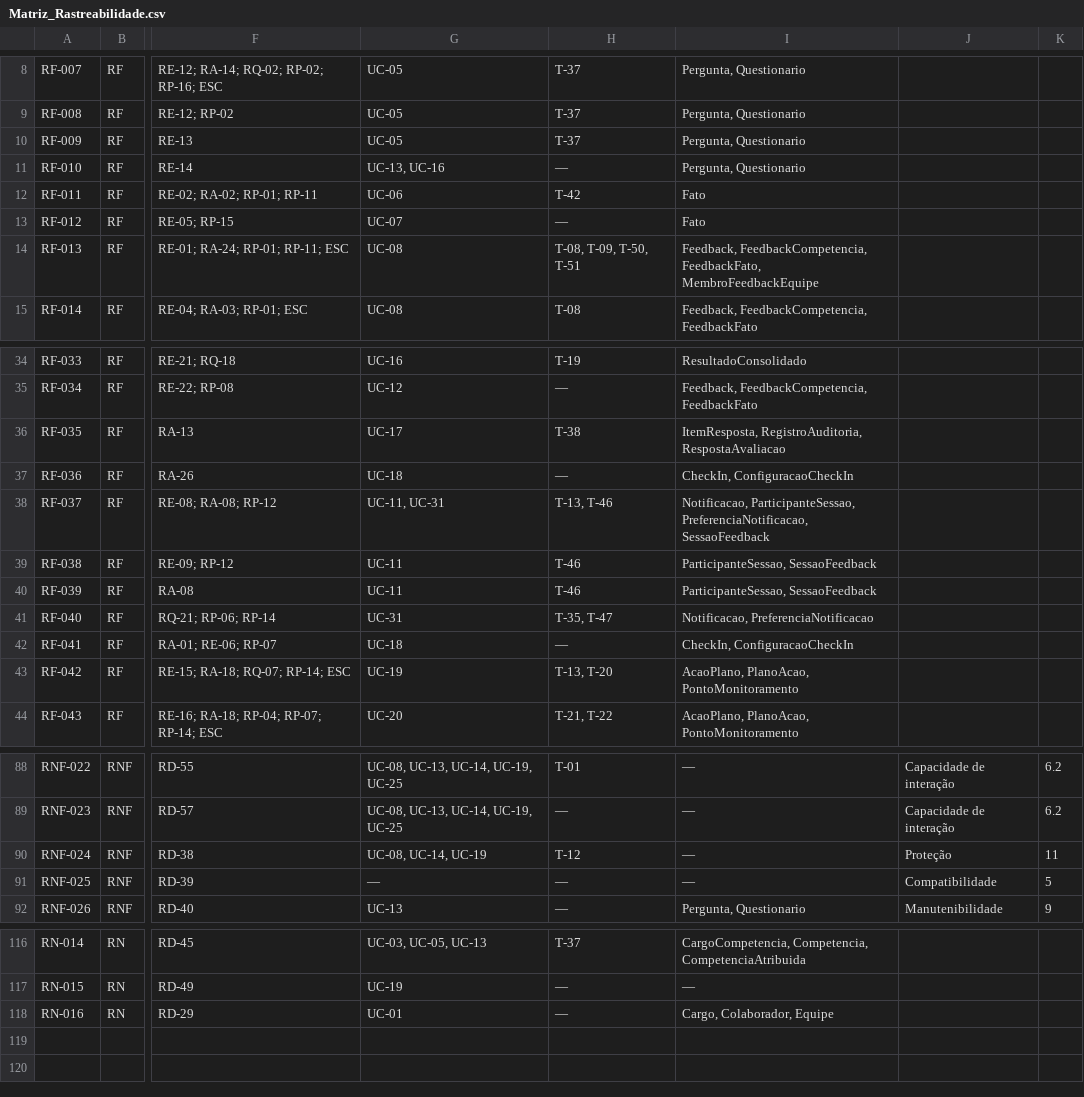
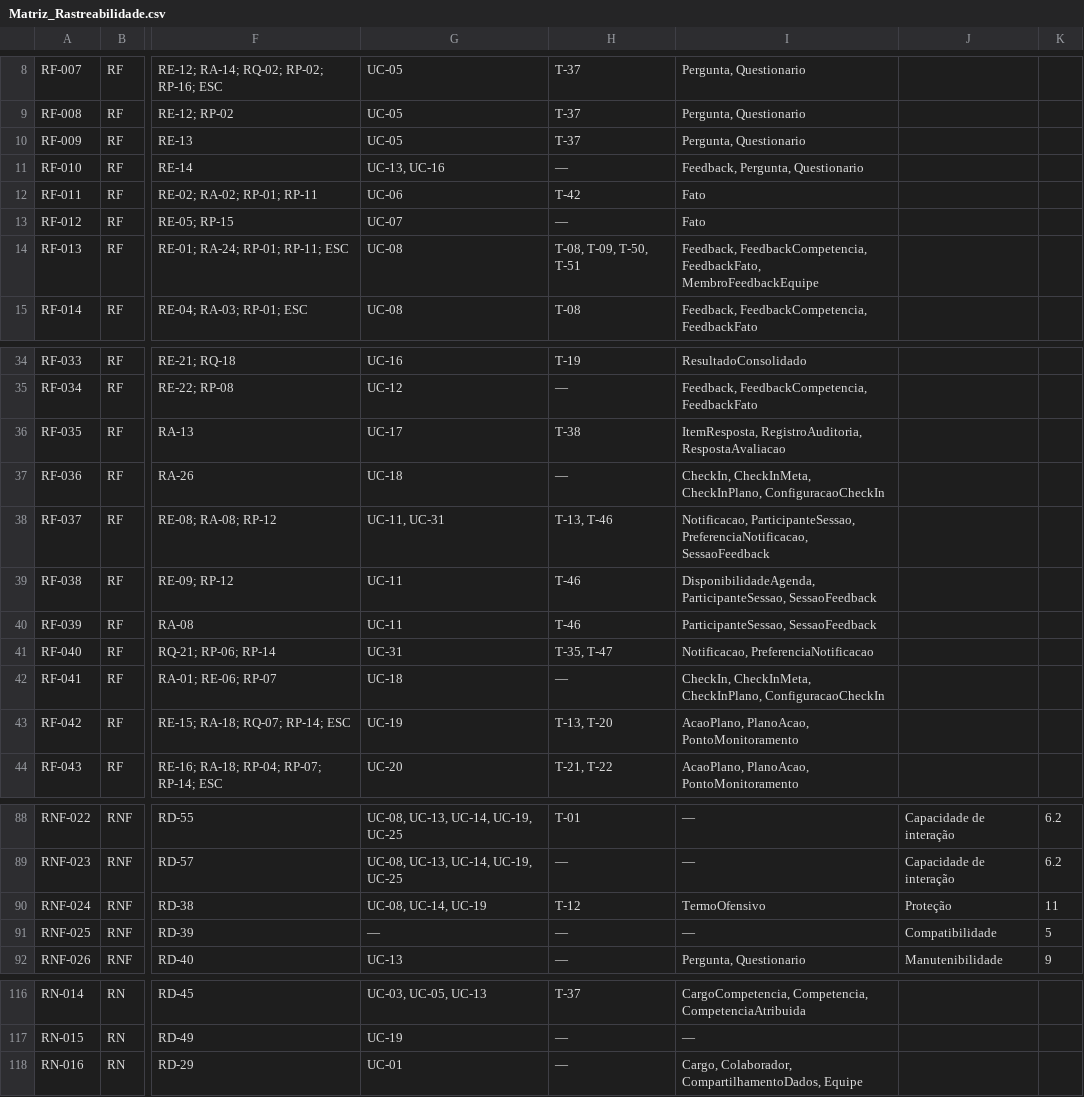
Before and after one commit to isadora-yasmim/dominios-de-software-2026-2, a CSV file: docs/Matriz_Rastreabilidade.csv, drawn as a sheet; only a part is shown, gaps mark what is left out; the diff covers the shown part only; the diff names each change by its address in the sheet, - before the commit and + after, or states it on an @@ line.

Commit message:
docs: revisão final e consolidação dos artefatos (#55)
- Revisão final: checklist dos entregáveis do enunciado, revisão
  cruzada por PR, 14 conferências de consistência e correções feitas
- Lista geral 1.1: RF-003, RN-005 e RN-006 conforme o Apêndice C.3 da
  ERS; pontos P-01 a P-10 registrados como decididos na consolidação
- Modelo ER 1.1 e dicionário 1.1: ajustes do Apêndice C.2 da ERS,
  inconsistências I-01 a I-14 e decisões UC08-D01, UC08-D02, UC19-D01
- ERS, especificação suplementar, Documento Visão e matriz atualizados
- UC-19: extensão e decisão para plano de feedback confidencial
- Nome do produto padronizado nos cabeçalhos (ERS-D01)
- README: integrantes, índice com caminhos e números de issue corretos

```diff
--- a/docs/Matriz_Rastreabilidade.csv
+++ b/docs/Matriz_Rastreabilidade.csv
-I11: Pergunta, Questionario
+I11: Feedback, Pergunta, Questionario
-I37: CheckIn, ConfiguracaoCheckIn
+I37: CheckIn, CheckInMeta, CheckInPlano, ConfiguracaoCheckIn
-I39: ParticipanteSessao, SessaoFeedback
+I39: DisponibilidadeAgenda, ParticipanteSessao, SessaoFeedback
-I42: CheckIn, ConfiguracaoCheckIn
+I42: CheckIn, CheckInMeta, CheckInPlano, ConfiguracaoCheckIn
-I90: —
+I90: TermoOfensivo
-I118: Cargo, Colaborador, Equipe
+I118: Cargo, Colaborador, CompartilhamentoDados, Equipe
```
Also changed, not shown: 13 edited cells elsewhere in this file, docs/Lista_Geral_Requisitos.csv, 26 other files.
